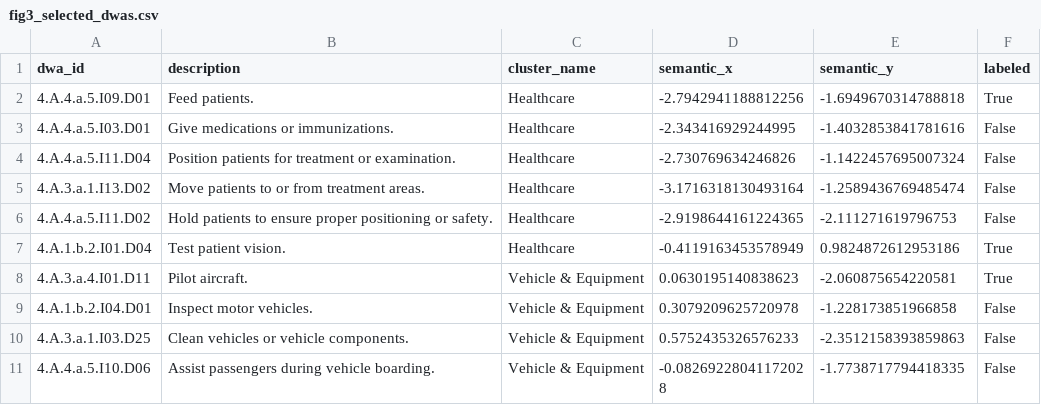
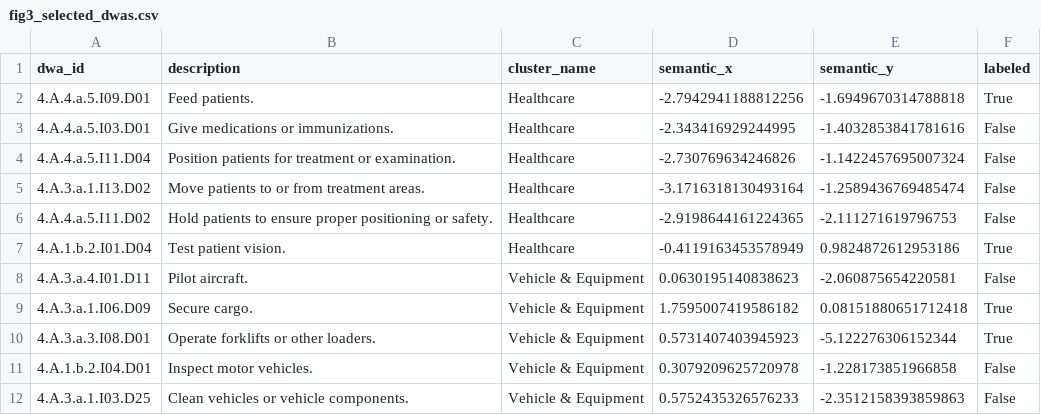
Before and after one commit to spencer2718/task-space-model, a CSV file: figures/fig3_selected_dwas.csv, drawn as a sheet; only a part is shown; the shorter side is filled out with more unchanged rows.

```diff
--- a/figures/fig3_selected_dwas.csv
+++ b/figures/fig3_selected_dwas.csv
@@ -7,3 +7,5 @@ dwa_id,description,cluster_name,semantic_x,semantic_y,labeled
 4.A.1.b.2.I01.D04,Test patient vision.,Healthcare,-0.4119163453578949,0.9824872612953186,True
-4.A.3.a.4.I01.D11,Pilot aircraft.,Vehicle & Equipment,0.0630195140838623,-2.060875654220581,True
+4.A.3.a.4.I01.D11,Pilot aircraft.,Vehicle & Equipment,0.0630195140838623,-2.060875654220581,False
+4.A.3.a.1.I06.D09,Secure cargo.,Vehicle & Equipment,1.7595007419586182,0.08151880651712418,True
+4.A.3.a.3.I08.D01,Operate forklifts or other loaders.,Vehicle & Equipment,0.5731407403945923,-5.122276306152344,True
 4.A.1.b.2.I04.D01,Inspect motor vehicles.,Vehicle & Equipment,0.3079209625720978,-1.228173851966858,False
```
Also changed, not shown: 3 other files.
